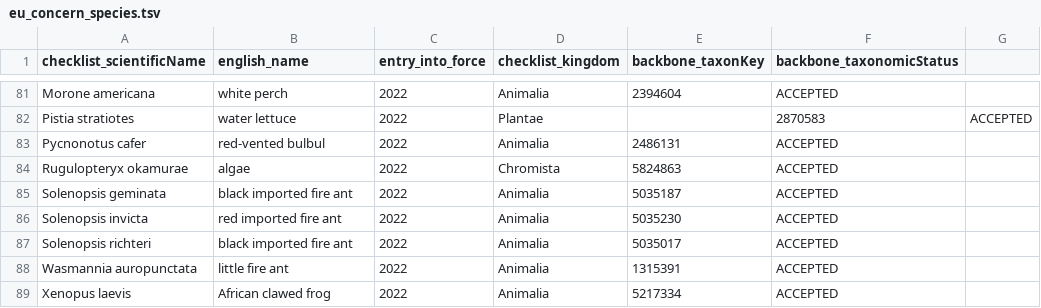
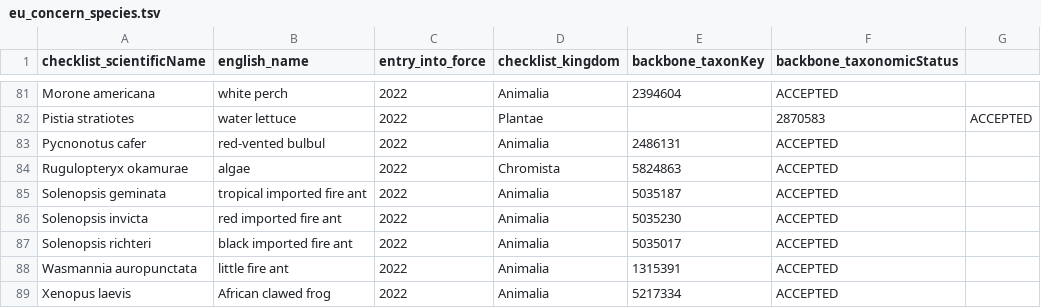
Before and after one commit to trias-project/indicators, a TSV file: data/input/eu_concern_species.tsv, drawn as a sheet; only a part is shown, gaps mark what is left out.

Commit message:
Update eu_concern_species.tsv
update common name

```diff
--- a/data/input/eu_concern_species.tsv
+++ b/data/input/eu_concern_species.tsv
@@ -84,3 +84,3 @@ Pycnonotus cafer	red-vented bulbul	2022	Animalia	2486131	ACCEPTED
 Rugulopteryx okamurae	algae	2022	Chromista	5824863	ACCEPTED
-Solenopsis geminata	black imported fire ant	2022	Animalia	5035187	ACCEPTED
+Solenopsis geminata	tropical imported fire ant	2022	Animalia	5035187	ACCEPTED
 Solenopsis invicta	red imported fire ant	2022	Animalia	5035230	ACCEPTED
```
